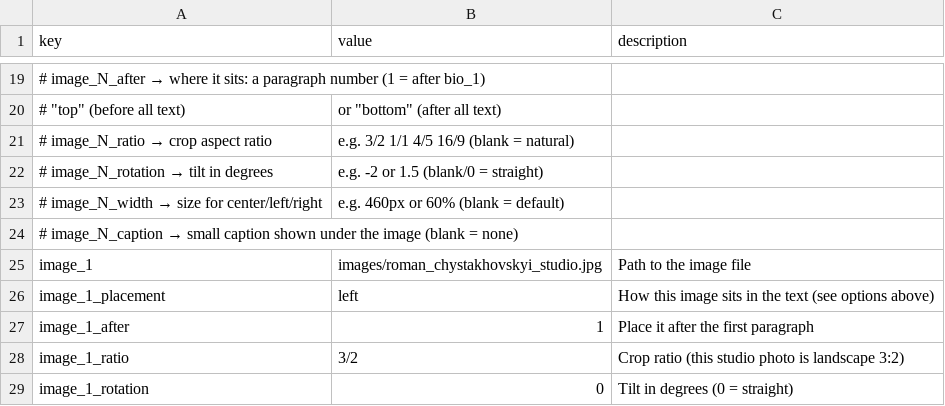
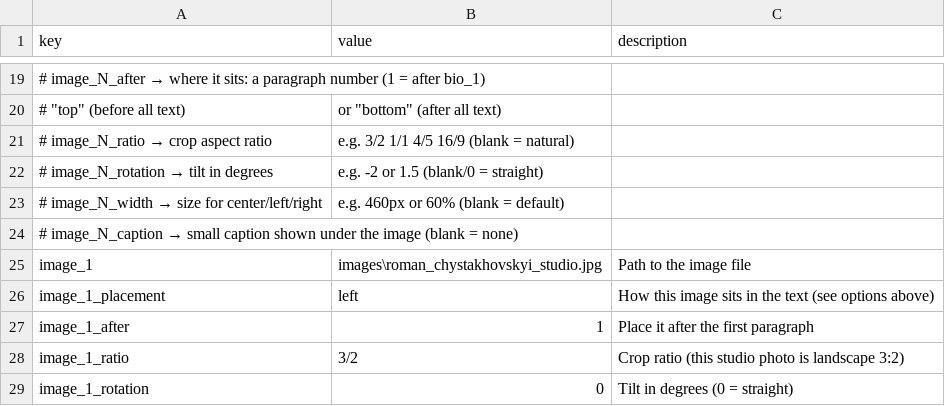
Before and after one commit to muso-design/art-website, a CSV file: bio.csv, drawn as a sheet; only a part is shown, gaps mark what is left out.

```diff
--- a/bio.csv
+++ b/bio.csv
@@ -24,3 +24,3 @@
 "#   image_N_caption    →  small caption shown under the image  (blank = none)",,
-"image_1","images/roman_chystakhovskyi_studio.jpg","Path to the image file"
+"image_1","images\roman_chystakhovskyi_studio.jpg","Path to the image file"
 "image_1_placement","left","How this image sits in the text (see options above)"
```
Also changed, not shown: settings.csv, works.csv, 49 other files.
